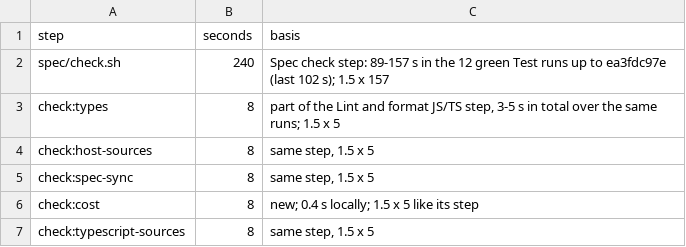
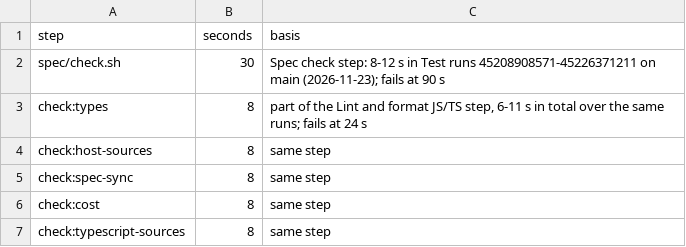
Before and after one commit to HerringtonDarkholme/hd-lang, a TSV file: scripts/check-budgets.tsv, drawn as a sheet.

```diff
--- a/scripts/check-budgets.tsv
+++ b/scripts/check-budgets.tsv
@@ -1,7 +1,7 @@
 step	seconds	basis
-spec/check.sh	240	Spec check step: 89-157 s in the 12 green Test runs up to ea3fdc97e (last 102 s); 1.5 x 157
-check:types	8	part of the Lint and format JS/TS step, 3-5 s in total over the same runs; 1.5 x 5
-check:host-sources	8	same step, 1.5 x 5
-check:spec-sync	8	same step, 1.5 x 5
-check:cost	8	new; 0.4 s locally; 1.5 x 5 like its step
-check:typescript-sources	8	same step, 1.5 x 5
+spec/check.sh	30	Spec check step: 8-12 s in Test runs 45208908571-45226371211 on main (2026-11-23); fails at 90 s
+check:types	8	part of the Lint and format JS/TS step, 6-11 s in total over the same runs; fails at 24 s
+check:host-sources	8	same step
+check:spec-sync	8	same step
+check:cost	8	same step
+check:typescript-sources	8	same step
```
Also changed, not shown: 12 other files.
